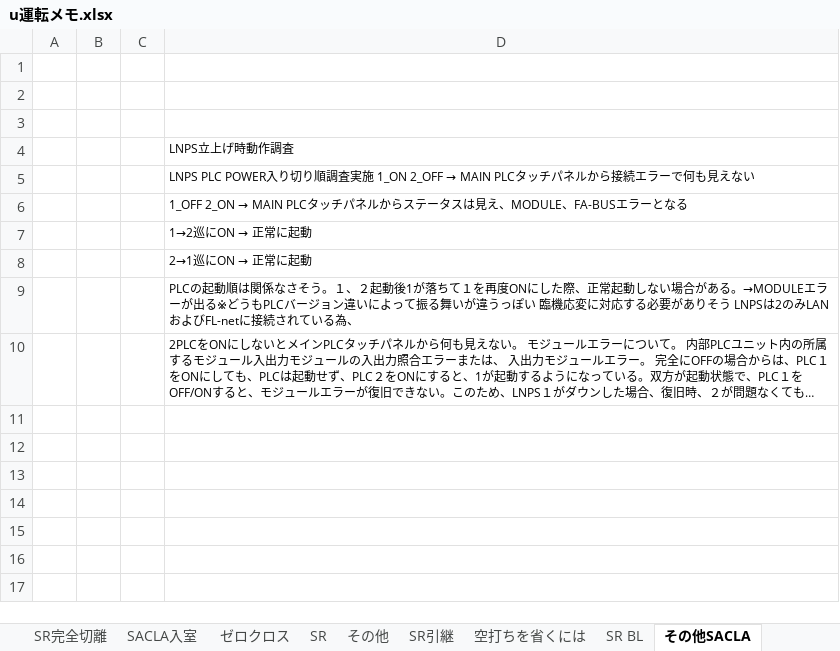
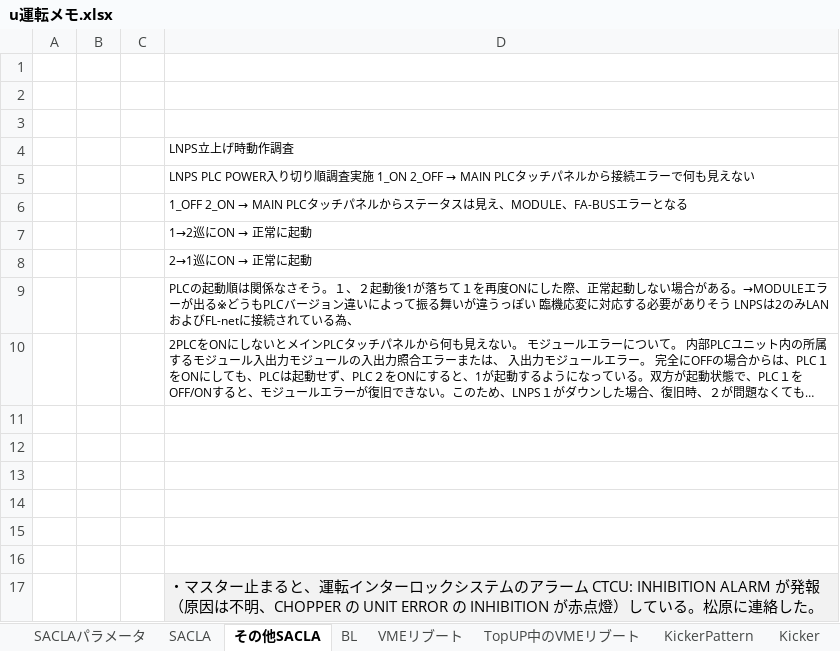
Before and after one commit to kenih4/hikitsugi, an Excel workbook: docs/u運転メモ.xlsx, sheet その他SACLA, drawn as a sheet; long unchanged cells end in …; values as stored, in another font and other column widths than the file's, no borders; the diff names each change by its address in the sheet, - before the commit and + after, or states it on an @@ line.

```diff
--- a/docs/u運転メモ.xlsx (sheet その他SACLA)
+++ b/docs/u運転メモ.xlsx (sheet その他SACLA)
+row 11: (empty)
+row 12: (empty)
+row 13: (empty)
+row 14: (empty)
+row 15: (empty)
+row 16: (empty)
+row 17:  |  |  | ・マスター止まると、運転インターロックシステムのアラーム CTCU: INHIBITION ALARM が発報（原因は不明、CHOPPER の UNIT ERROR の INHIBITION が赤点燈）している。松原に連絡した。
```
Also changed, not shown: sheet VMEリブート, sheet SACLAパラメータ, other sheet tabs, 2 other files.
